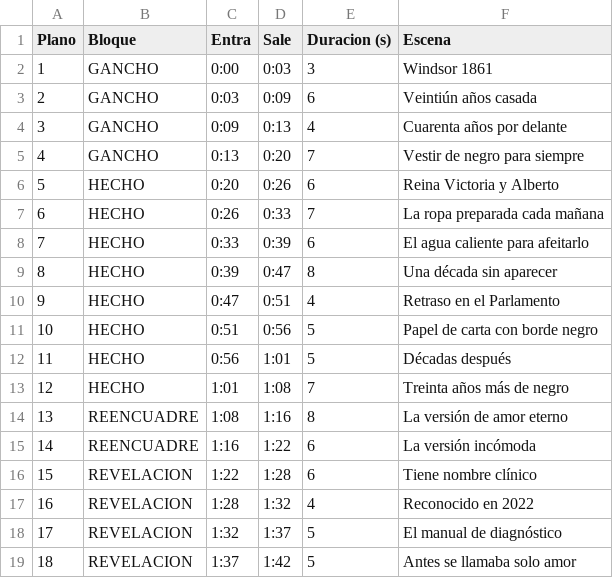
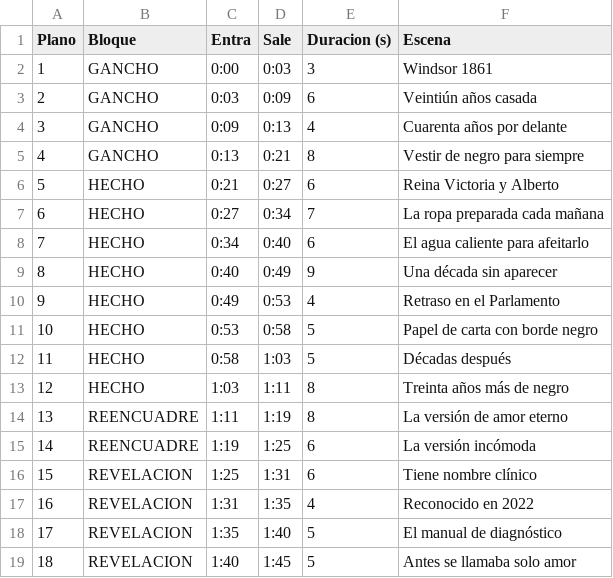
Before and after one commit to rohimard/Rohimard, a CSV file: canal-youtube/producciones/07-reina-victoria-duelo/hoja-montaje.csv, drawn as a sheet; only a part is shown; the diff covers the shown part only.

```diff
--- a/canal-youtube/producciones/07-reina-victoria-duelo/hoja-montaje.csv
+++ b/canal-youtube/producciones/07-reina-victoria-duelo/hoja-montaje.csv
@@ -4,16 +4,16 @@
 3;GANCHO;0:09;0:13;4;Cuarenta años por delante
-4;GANCHO;0:13;0:20;7;Vestir de negro para siempre
-5;HECHO;0:20;0:26;6;Reina Victoria y Alberto
-6;HECHO;0:26;0:33;7;La ropa preparada cada mañana
-7;HECHO;0:33;0:39;6;El agua caliente para afeitarlo
-8;HECHO;0:39;0:47;8;Una década sin aparecer
-9;HECHO;0:47;0:51;4;Retraso en el Parlamento
-10;HECHO;0:51;0:56;5;Papel de carta con borde negro
-11;HECHO;0:56;1:01;5;Décadas después
-12;HECHO;1:01;1:08;7;Treinta años más de negro
-13;REENCUADRE;1:08;1:16;8;La versión de amor eterno
-14;REENCUADRE;1:16;1:22;6;La versión incómoda
-15;REVELACION;1:22;1:28;6;Tiene nombre clínico
-16;REVELACION;1:28;1:32;4;Reconocido en 2022
-17;REVELACION;1:32;1:37;5;El manual de diagnóstico
-18;REVELACION;1:37;1:42;5;Antes se llamaba solo amor
+4;GANCHO;0:13;0:21;8;Vestir de negro para siempre
+5;HECHO;0:21;0:27;6;Reina Victoria y Alberto
+6;HECHO;0:27;0:34;7;La ropa preparada cada mañana
+7;HECHO;0:34;0:40;6;El agua caliente para afeitarlo
+8;HECHO;0:40;0:49;9;Una década sin aparecer
+9;HECHO;0:49;0:53;4;Retraso en el Parlamento
+10;HECHO;0:53;0:58;5;Papel de carta con borde negro
+11;HECHO;0:58;1:03;5;Décadas después
+12;HECHO;1:03;1:11;8;Treinta años más de negro
+13;REENCUADRE;1:11;1:19;8;La versión de amor eterno
+14;REENCUADRE;1:19;1:25;6;La versión incómoda
+15;REVELACION;1:25;1:31;6;Tiene nombre clínico
+16;REVELACION;1:31;1:35;4;Reconocido en 2022
+17;REVELACION;1:35;1:40;5;El manual de diagnóstico
+18;REVELACION;1:40;1:45;5;Antes se llamaba solo amor
```
Also changed, not shown: 65 edited cells elsewhere in this file, 2 other files.
